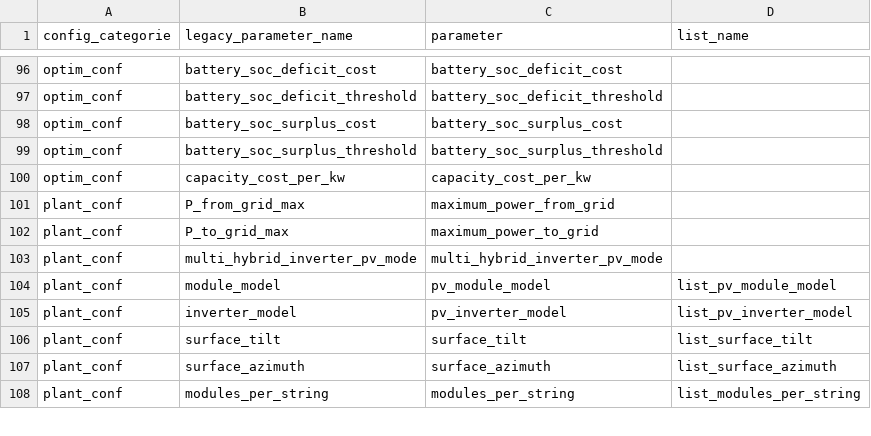
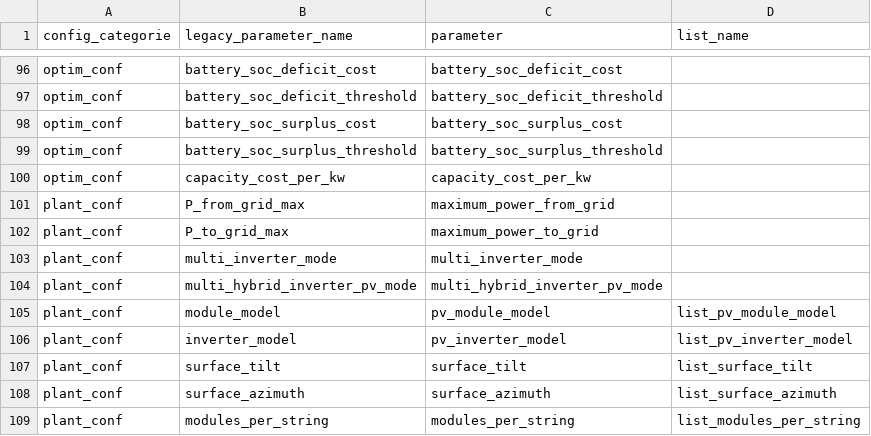
Before and after one commit to ffrog8/emhass, a CSV file: src/emhass/data/associations.csv, drawn as a sheet; only a part is shown, gaps mark what is left out; the diff names each change by its address in the sheet, - before the commit and + after, or states it on an @@ line.

Commit message:
Complete multi-inverter publisher semantics

```diff
--- a/src/emhass/data/associations.csv
+++ b/src/emhass/data/associations.csv
+row 103: plant_conf | multi_inverter_mode | multi_inverter_mode
```
Also changed, not shown: 21 other files.
